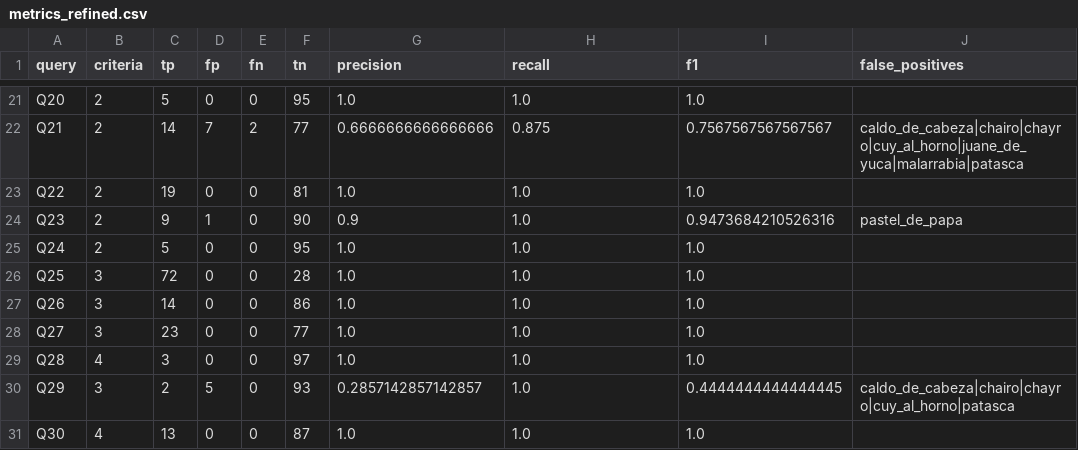
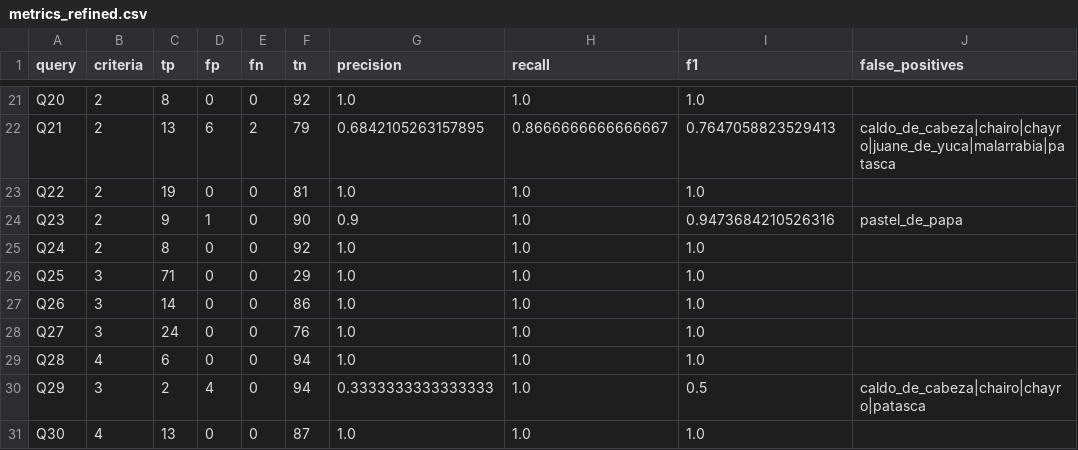
Before and after one commit to thunderfruit/peruvian-food-ontology, a CSV file: results/metrics_refined.csv, drawn as a sheet; only a part is shown, gaps mark what is left out; the diff covers the shown part only; the diff names each change by its address in the sheet, - before the commit and + after, or states it on an @@ line.

```diff
--- a/results/metrics_refined.csv
+++ b/results/metrics_refined.csv
-C21 (tp): 5
+C21 (tp): 8
-F21 (tn): 95
+F21 (tn): 92
-C22 (tp): 14
+C22 (tp): 13
-D22 (fp): 7
+D22 (fp): 6
-F22 (tn): 77
+F22 (tn): 79
-G22 (precision): 0.6666666666666666
+G22 (precision): 0.6842105263157895
-H22 (recall): 0.875
+H22 (recall): 0.8666666666666667
-I22 (f1): 0.7567567567567567
+I22 (f1): 0.7647058823529413
-J22 (false_positives): caldo_de_cabeza|chairo|chayro|cuy_al_horno|juane_de_yuca|malarrabia|patasca
+J22 (false_positives): caldo_de_cabeza|chairo|chayro|juane_de_yuca|malarrabia|patasca
-C25 (tp): 5
+C25 (tp): 8
-F25 (tn): 95
+F25 (tn): 92
-C26 (tp): 72
+C26 (tp): 71
-F26 (tn): 28
+F26 (tn): 29
-C28 (tp): 23
+C28 (tp): 24
-F28 (tn): 77
+F28 (tn): 76
-C29 (tp): 3
+C29 (tp): 6
-F29 (tn): 97
+F29 (tn): 94
-D30 (fp): 5
+D30 (fp): 4
-F30 (tn): 93
+F30 (tn): 94
-G30 (precision): 0.2857142857142857
+G30 (precision): 0.3333333333333333
-I30 (f1): 0.4444444444444445
+I30 (f1): 0.5
-J30 (false_positives): caldo_de_cabeza|chairo|chayro|cuy_al_horno|patasca
+J30 (false_positives): caldo_de_cabeza|chairo|chayro|patasca
```
Also changed, not shown: 31 edited cells elsewhere in this file, data/dishes.csv, data/gold_dishes.csv, 13 other files.
